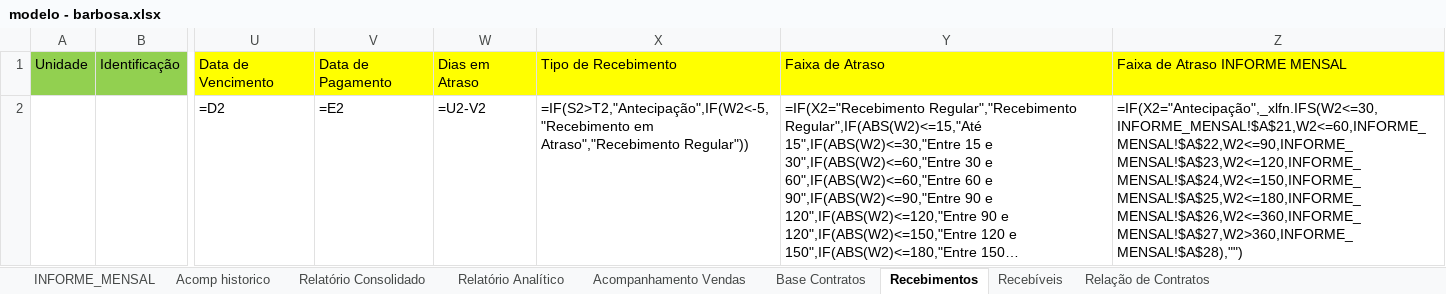
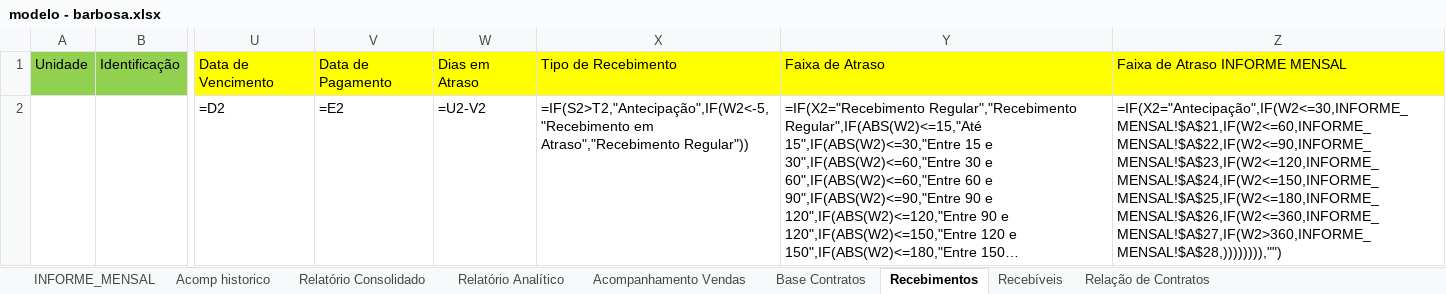
Before and after one commit to Lucasprado1/projeto-travessia, an Excel workbook: sources/modelo - barbosa.xlsx, sheet Recebimentos, drawn as a sheet; only a part is shown, gaps mark what is left out; long unchanged cells end in …; values as stored, in another font and other column widths than the file's, no borders; formulas are shown in place of their values; the diff names each change by its address in the sheet, - before the commit and + after, or states it on an @@ line.

```diff
--- a/sources/modelo - barbosa.xlsx (sheet Recebimentos)
+++ b/sources/modelo - barbosa.xlsx (sheet Recebimentos)
-Z2: =IF(X2="Antecipação",_xlfn.IFS(W2<=30,INFORME_MENSAL!$A$21,W2<=60,INFORME_MENSAL!$A$22,W2<=90,INFORME_MENSAL!$A$23,W2<=120,INFORME_MENSAL!$A$24,W2<=150,INFORME_MENSAL!$A$25,W2<=180,INFORME_MENSAL!$A$26,W2<=360,INFORME_MENSAL!$A$27,W2>360,INFORME_MENSAL!$A$28),"")
+Z2: =IF(X2="Antecipação",IF(W2<=30,INFORME_MENSAL!$A$21,IF(W2<=60,INFORME_MENSAL!$A$22,IF(W2<=90,INFORME_MENSAL!$A$23,IF(W2<=120,INFORME_MENSAL!$A$24,IF(W2<=150,INFORME_MENSAL!$A$25,IF(W2<=180,INFORME_MENSAL!$A$26,IF(W2<=360,INFORME_MENSAL!$A$27,IF(W2>360,INFORME_MENSAL!$A$28,)))))))),"")
```
Also changed, not shown: sheet Base Contratos, sheet Recebíveis, sources/modelo - dpaula.xlsx, sources/modelo - grand poeme.xlsx, 10 other files.
